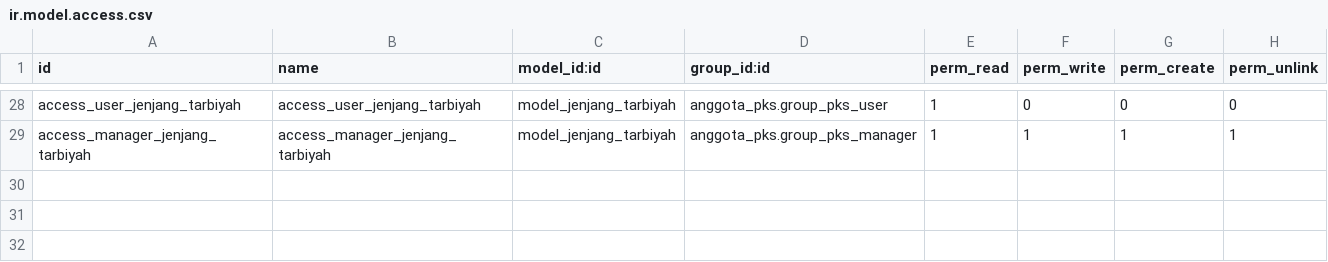
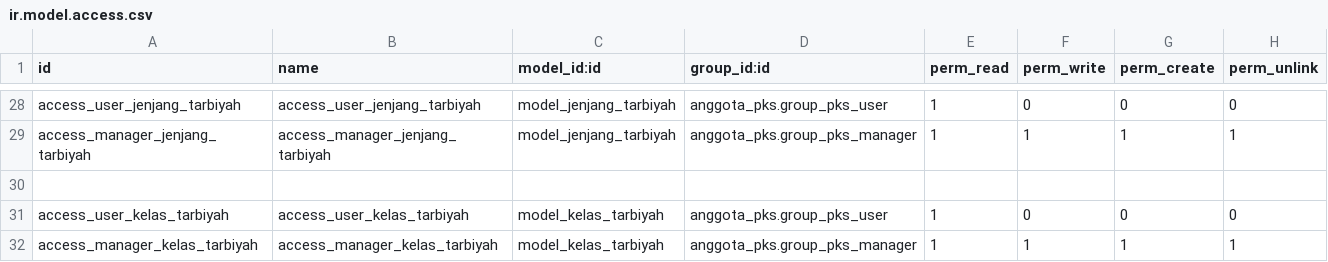
Before and after one commit to abufikrims/anggota_pks, a CSV file: security/ir.model.access.csv, drawn as a sheet; only a part is shown, gaps mark what is left out; the diff names each change by its address in the sheet, - before the commit and + after, or states it on an @@ line.

Commit message:
Pembagian kelas liqo

```diff
--- a/security/ir.model.access.csv
+++ b/security/ir.model.access.csv
+row 30: (empty)
+row 31: access_user_kelas_tarbiyah | access_user_kelas_tarbiyah | model_kelas_tarbiyah | anggota_pks.group_pks_user | 1 | 0 | 0 | 0
+row 32: access_manager_kelas_tarbiyah | access_manager_kelas_tarbiyah | model_kelas_tarbiyah | anggota_pks.group_pks_manager | 1 | 1 | 1 | 1
```
Also changed, not shown: 4 other files.
